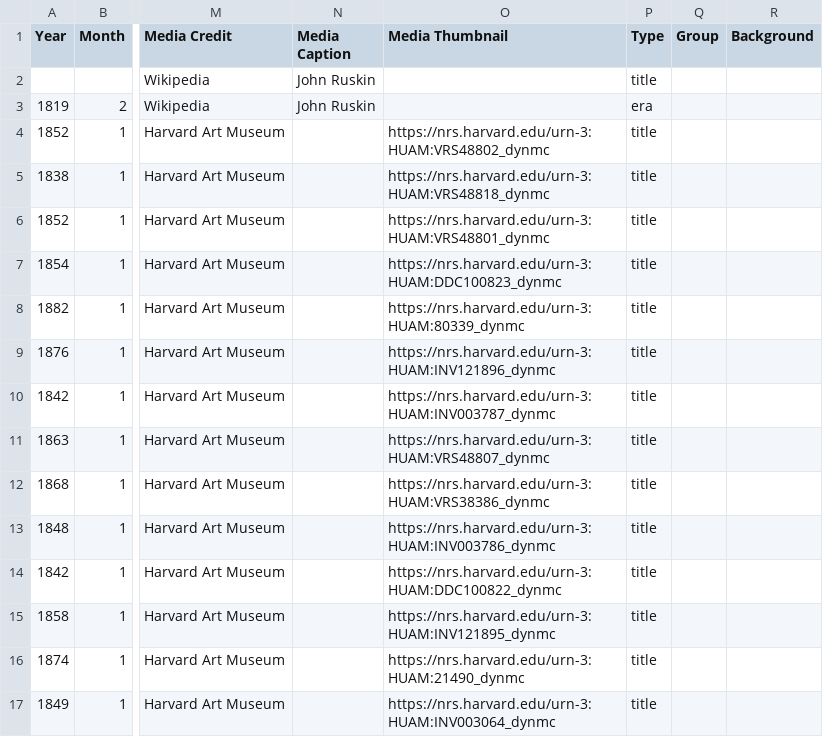
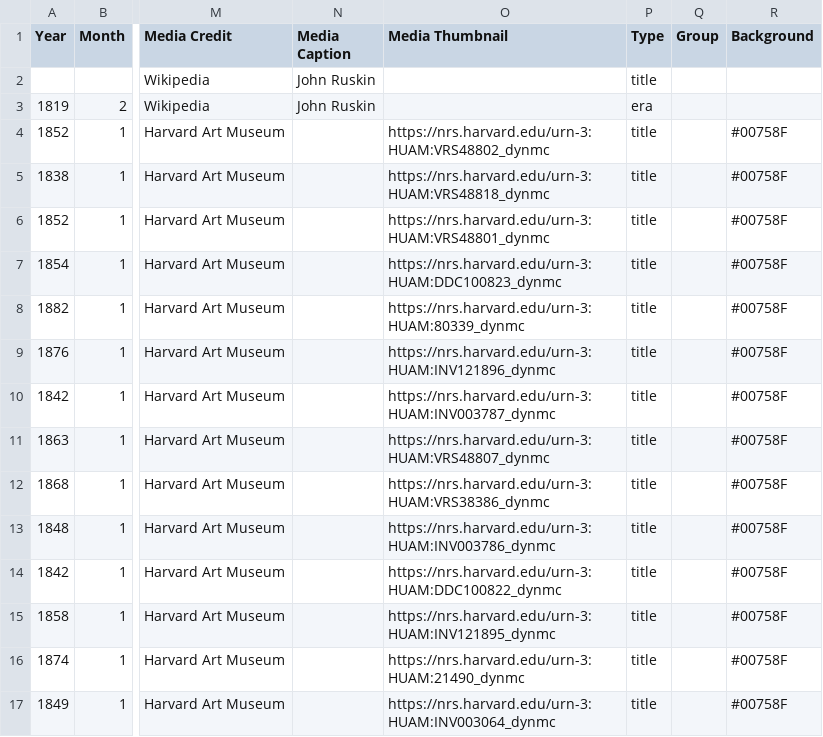
Before and after one commit to tgra/Linked-Art, a CSV file: data/ruskin/output/csv/ruskin_vis.csv, drawn as a sheet; only a part is shown, gaps mark what is left out; the diff covers the shown part only; the diff names each change by its address in the sheet, - before the commit and + after, or states it on an @@ line.

Commit message:
update ruskin csv

```diff
--- a/data/ruskin/output/csv/ruskin_vis.csv
+++ b/data/ruskin/output/csv/ruskin_vis.csv
-R4:R17 (Background): (empty)
+R4:R17 (Background): #00758F
```
Also changed, not shown: 2 removed rows and 49 edited cells elsewhere in this file.
